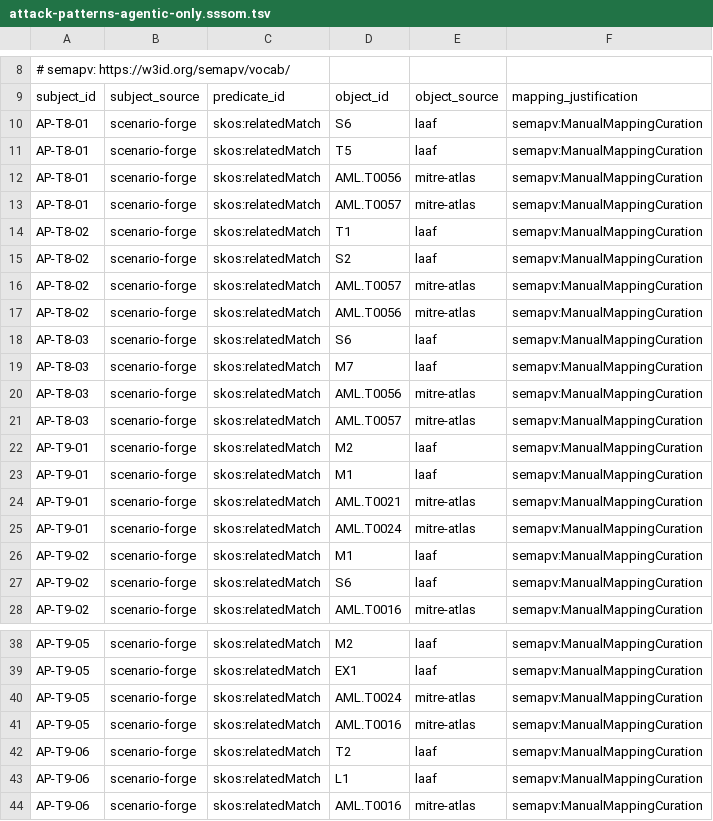
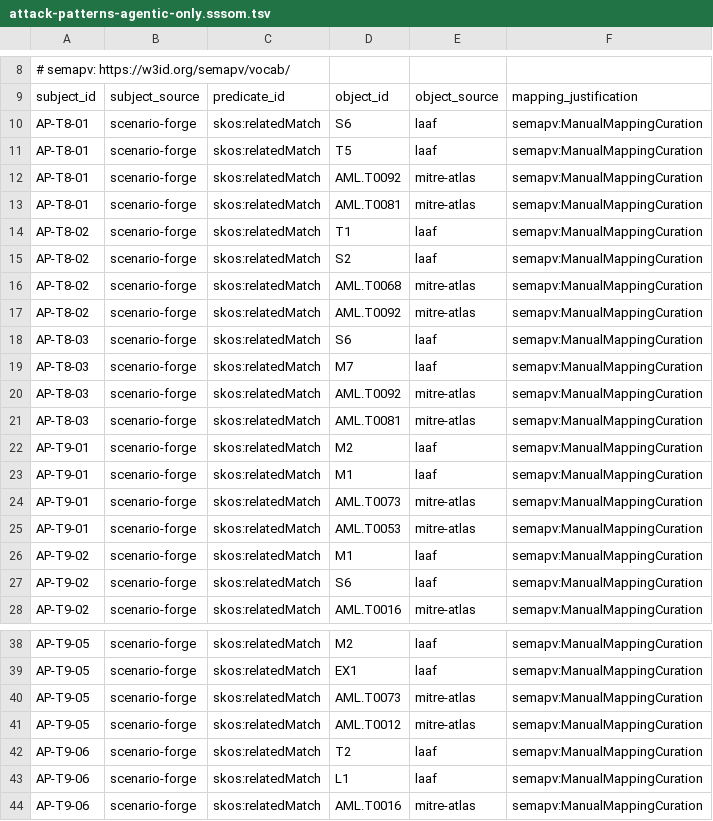
Before and after one commit to hjrnunes/scenario-forge, a TSV file: data/taxonomies/attack-patterns/attack-patterns-agentic-only.sssom.tsv, drawn as a sheet; only a part is shown, gaps mark what is left out.

```diff
--- a/data/taxonomies/attack-patterns/attack-patterns-agentic-only.sssom.tsv
+++ b/data/taxonomies/attack-patterns/attack-patterns-agentic-only.sssom.tsv
@@ -11,16 +11,16 @@ AP-T8-01	scenario-forge	skos:relatedMatch	S6	laaf	semapv:ManualMappingCuration
 AP-T8-01	scenario-forge	skos:relatedMatch	T5	laaf	semapv:ManualMappingCuration
-AP-T8-01	scenario-forge	skos:relatedMatch	AML.T0056	mitre-atlas	semapv:ManualMappingCuration
-AP-T8-01	scenario-forge	skos:relatedMatch	AML.T0057	mitre-atlas	semapv:ManualMappingCuration
+AP-T8-01	scenario-forge	skos:relatedMatch	AML.T0092	mitre-atlas	semapv:ManualMappingCuration
+AP-T8-01	scenario-forge	skos:relatedMatch	AML.T0081	mitre-atlas	semapv:ManualMappingCuration
 AP-T8-02	scenario-forge	skos:relatedMatch	T1	laaf	semapv:ManualMappingCuration
 AP-T8-02	scenario-forge	skos:relatedMatch	S2	laaf	semapv:ManualMappingCuration
-AP-T8-02	scenario-forge	skos:relatedMatch	AML.T0057	mitre-atlas	semapv:ManualMappingCuration
-AP-T8-02	scenario-forge	skos:relatedMatch	AML.T0056	mitre-atlas	semapv:ManualMappingCuration
+AP-T8-02	scenario-forge	skos:relatedMatch	AML.T0068	mitre-atlas	semapv:ManualMappingCuration
+AP-T8-02	scenario-forge	skos:relatedMatch	AML.T0092	mitre-atlas	semapv:ManualMappingCuration
 AP-T8-03	scenario-forge	skos:relatedMatch	S6	laaf	semapv:ManualMappingCuration
 AP-T8-03	scenario-forge	skos:relatedMatch	M7	laaf	semapv:ManualMappingCuration
-AP-T8-03	scenario-forge	skos:relatedMatch	AML.T0056	mitre-atlas	semapv:ManualMappingCuration
-AP-T8-03	scenario-forge	skos:relatedMatch	AML.T0057	mitre-atlas	semapv:ManualMappingCuration
+AP-T8-03	scenario-forge	skos:relatedMatch	AML.T0092	mitre-atlas	semapv:ManualMappingCuration
+AP-T8-03	scenario-forge	skos:relatedMatch	AML.T0081	mitre-atlas	semapv:ManualMappingCuration
 AP-T9-01	scenario-forge	skos:relatedMatch	M2	laaf	semapv:ManualMappingCuration
 AP-T9-01	scenario-forge	skos:relatedMatch	M1	laaf	semapv:ManualMappingCuration
-AP-T9-01	scenario-forge	skos:relatedMatch	AML.T0021	mitre-atlas	semapv:ManualMappingCuration
-AP-T9-01	scenario-forge	skos:relatedMatch	AML.T0024	mitre-atlas	semapv:ManualMappingCuration
+AP-T9-01	scenario-forge	skos:relatedMatch	AML.T0073	mitre-atlas	semapv:ManualMappingCuration
+AP-T9-01	scenario-forge	skos:relatedMatch	AML.T0053	mitre-atlas	semapv:ManualMappingCuration
 AP-T9-02	scenario-forge	skos:relatedMatch	M1	laaf	semapv:ManualMappingCuration
@@ -39,4 +39,4 @@ AP-T9-05	scenario-forge	skos:relatedMatch	M2	laaf	semapv:ManualMappingCuration
 AP-T9-05	scenario-forge	skos:relatedMatch	EX1	laaf	semapv:ManualMappingCuration
-AP-T9-05	scenario-forge	skos:relatedMatch	AML.T0024	mitre-atlas	semapv:ManualMappingCuration
-AP-T9-05	scenario-forge	skos:relatedMatch	AML.T0016	mitre-atlas	semapv:ManualMappingCuration
+AP-T9-05	scenario-forge	skos:relatedMatch	AML.T0073	mitre-atlas	semapv:ManualMappingCuration
+AP-T9-05	scenario-forge	skos:relatedMatch	AML.T0012	mitre-atlas	semapv:ManualMappingCuration
 AP-T9-06	scenario-forge	skos:relatedMatch	T2	laaf	semapv:ManualMappingCuration
```
